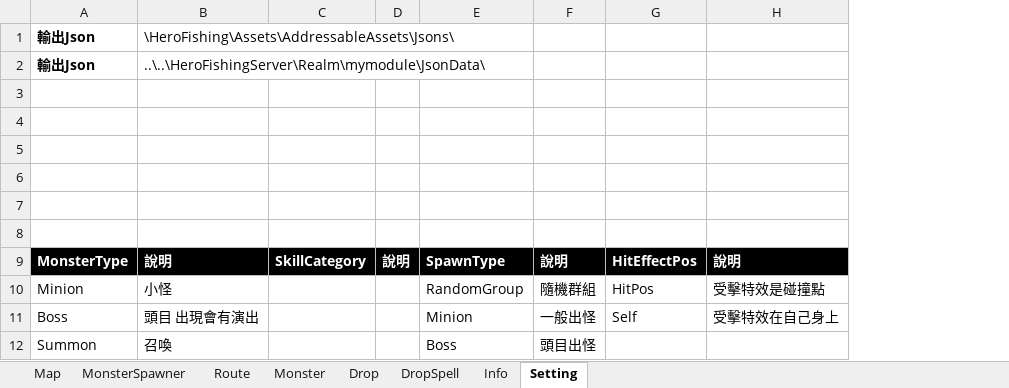
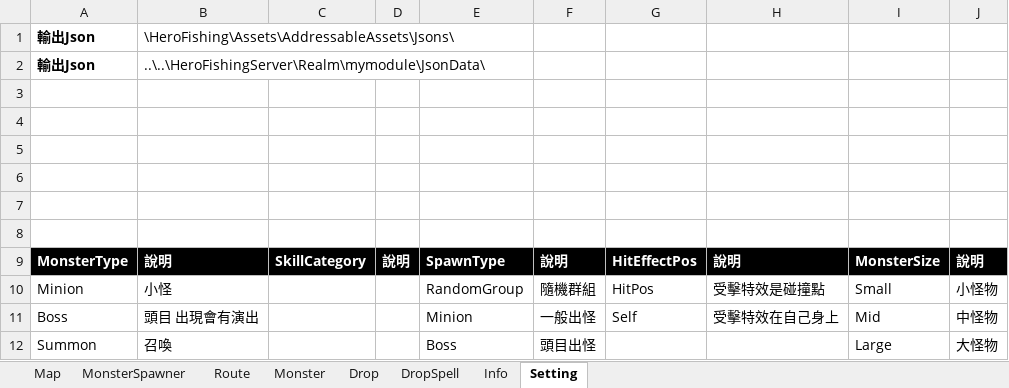
Before and after one commit to myauras/HeroFishing, an Excel workbook: Design/Map.xlsm, sheet Setting, drawn as a sheet; values as stored, in another font and other column widths than the file's, no borders; the diff names each change by its address in the sheet, - before the commit and + after, or states it on an @@ line.

Commit message:
回朔map.xlsm的版本並添加Monster Size，提供金幣特效使用

```diff
--- a/Design/Map.xlsm (sheet Setting)
+++ b/Design/Map.xlsm (sheet Setting)
+column I, rows 9-12: MonsterSize | Small | Mid | Large
+column J, rows 9-12: 說明 | 小怪物 | 中怪物 | 大怪物
```
Also changed, not shown: sheet Monster, sheet DropSpell, 1 other file.
